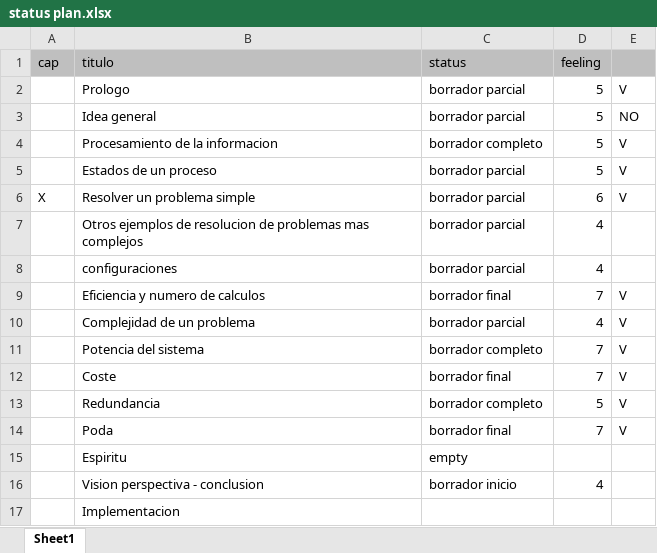
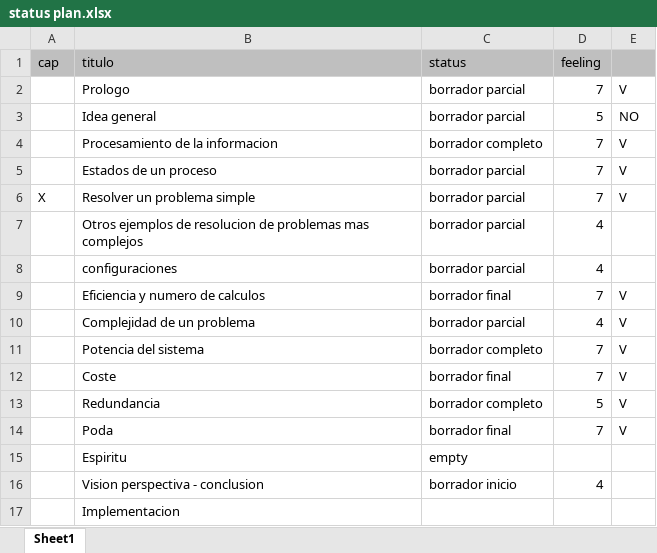
Before and after one commit to fabhrius/La-Cosa, an Excel workbook: status plan.xlsx, sheet Sheet1, drawn as a sheet; values as stored, in another font and other column widths than the file's, no borders; the diff names each change by its address in the sheet, - before the commit and + after, or states it on an @@ line.

```diff
--- a/status plan.xlsx (sheet Sheet1)
+++ b/status plan.xlsx (sheet Sheet1)
-D2 (feeling): 5
+D2 (feeling): 7
-D4:D5 (feeling): 5
+D4:D5 (feeling): 7
-D6 (feeling): 6
+D6 (feeling): 7
```
Also changed, not shown: 16 other files.
